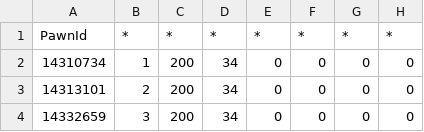
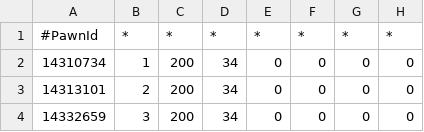
Before and after one commit to sebastian-heinz/Arrowgene.DragonsDogmaOnline, a CSV file: Arrowgene.Ddon.Shared/Files/Assets/MyPawn.csv, drawn as a sheet; only a part is shown; the diff names each change by its address in the sheet, - before the commit and + after, or states it on an @@ line.

```diff
--- a/Arrowgene.Ddon.Shared/Files/Assets/MyPawn.csv
+++ b/Arrowgene.Ddon.Shared/Files/Assets/MyPawn.csv
-A1: PawnId
+A1: #PawnId
```
Also changed, not shown: Arrowgene.Ddon.Shared/Files/Assets/Arisen.csv, Arrowgene.Ddon.Shared/Files/Assets/ClientErrorCodes.csv, 5 other files.
